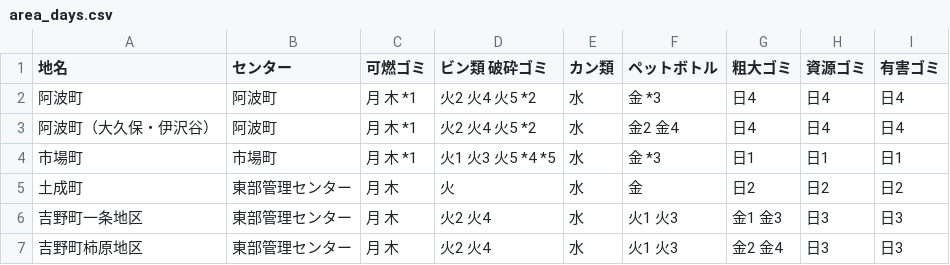
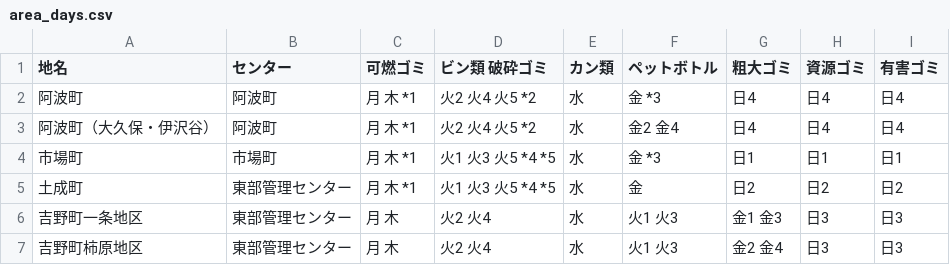
Before and after one commit to tokushima5374/awashi, a CSV file: data/area_days.csv, drawn as a sheet.

Commit message:
Update area_days.csv

```diff
--- a/data/area_days.csv
+++ b/data/area_days.csv
@@ -4,3 +4,3 @@
 市場町,市場町,月 木 *1,火1 火3 火5 *4 *5,水,金 *3,日1,日1,日1
-土成町,東部管理センター,月 木,火,水,金,日2,日2,日2
+土成町,東部管理センター,月 木 *1,火1 火3 火5 *4 *5,水,金,日2,日2,日2
 吉野町一条地区,東部管理センター,月 木,火2 火4,水,火1 火3,金1 金3,日3,日3
```
